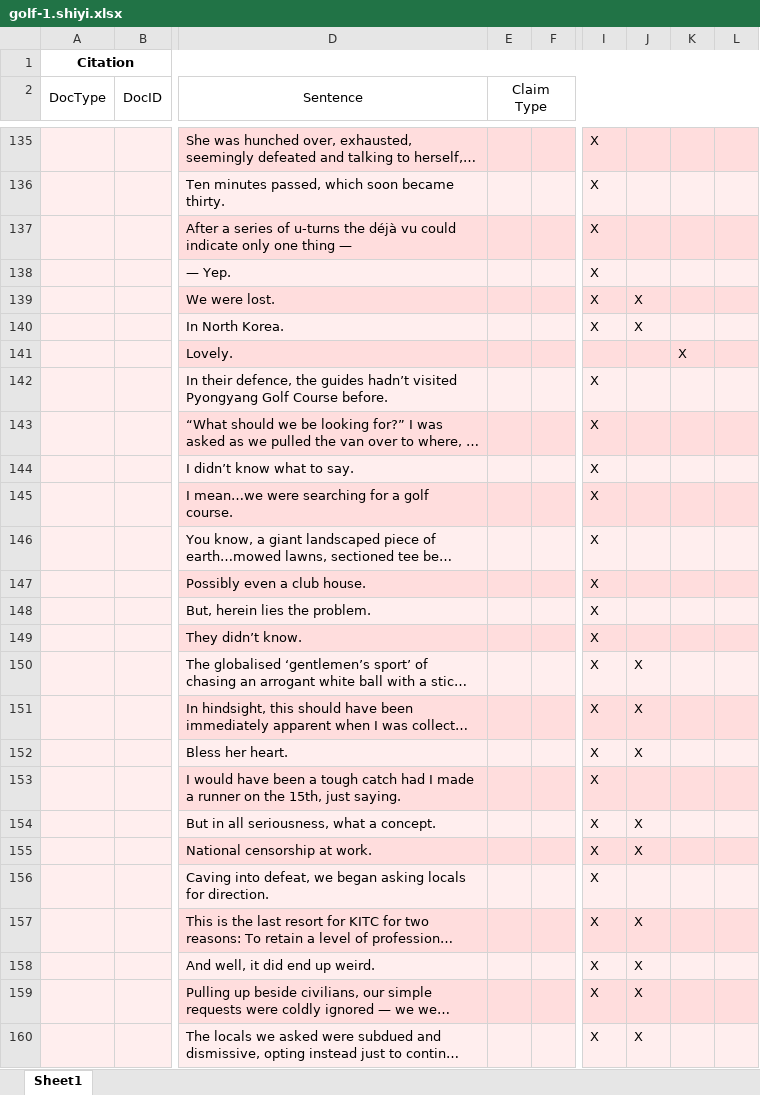
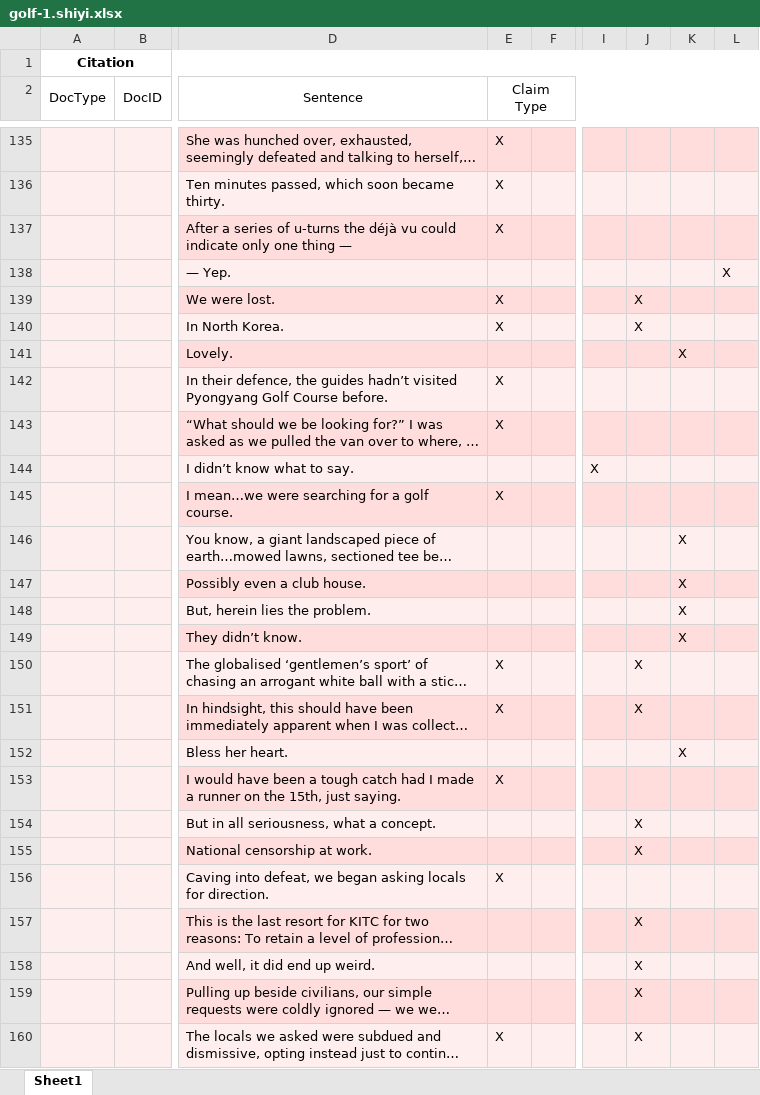
Before and after one commit to mikeizbicki/fake-news, an Excel workbook: week1.finished/golf-1.shiyi.xlsx, sheet Sheet1, drawn as a sheet; only a part is shown, gaps mark what is left out; long unchanged cells end in …; values as stored, in another font and other column widths than the file's, no borders; the diff covers the shown part only; the diff names each change by its address in the sheet, - before the commit and + after, or states it on an @@ line.

```diff
--- a/week1.finished/golf-1.shiyi.xlsx (sheet Sheet1)
+++ b/week1.finished/golf-1.shiyi.xlsx (sheet Sheet1)
-E135:E137 (Claim Type): (empty)
+E135:E137 (Claim Type): X
-I135:I140: X
+I135:I140: (empty)
-L138: (empty)
+L138: X
-E139:E140 (Claim Type): (empty)
+E139:E140 (Claim Type): X
-E142:E143 (Claim Type): (empty)
+E142:E143 (Claim Type): X
-I142:I143: X
+I142:I143: (empty)
-E145 (Claim Type): (empty)
+E145 (Claim Type): X
-I145:I160: X
+I145:I160: (empty)
-K146:K149: (empty)
+K146:K149: X
-E150:E151 (Claim Type): (empty)
+E150:E151 (Claim Type): X
-J152: X
+J152: (empty)
-K152: (empty)
+K152: X
-E153 (Claim Type): (empty)
+E153 (Claim Type): X
-E156 (Claim Type): (empty)
+E156 (Claim Type): X
-E160 (Claim Type): (empty)
+E160 (Claim Type): X
```
Also changed, not shown: 465 edited cells elsewhere in this sheet, 19 other files.
